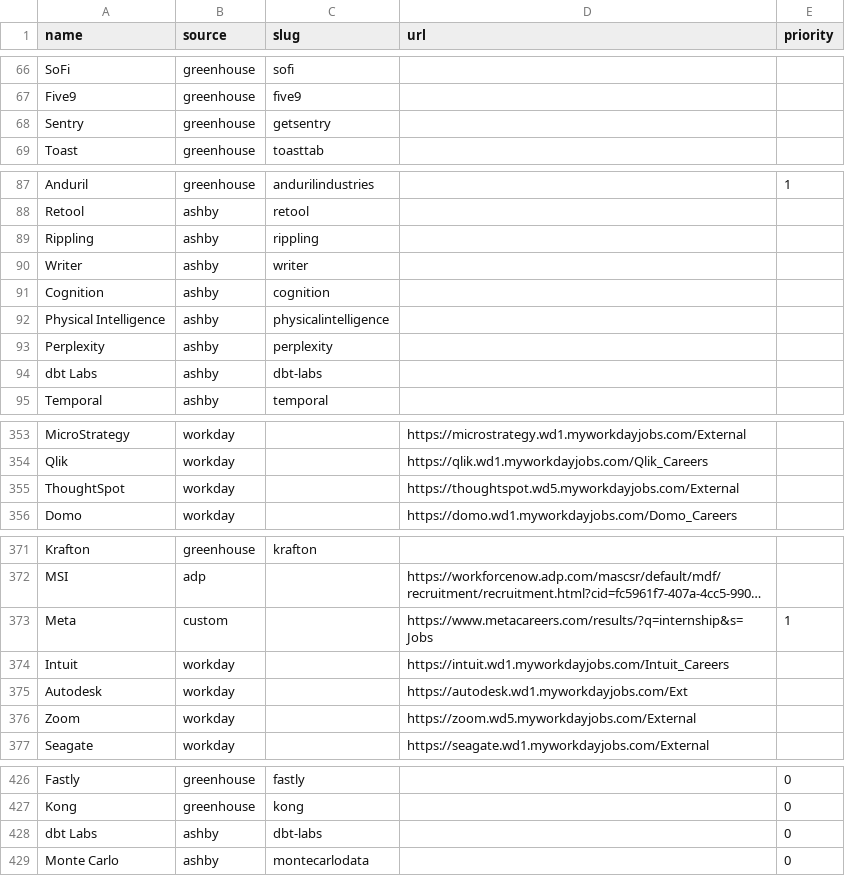
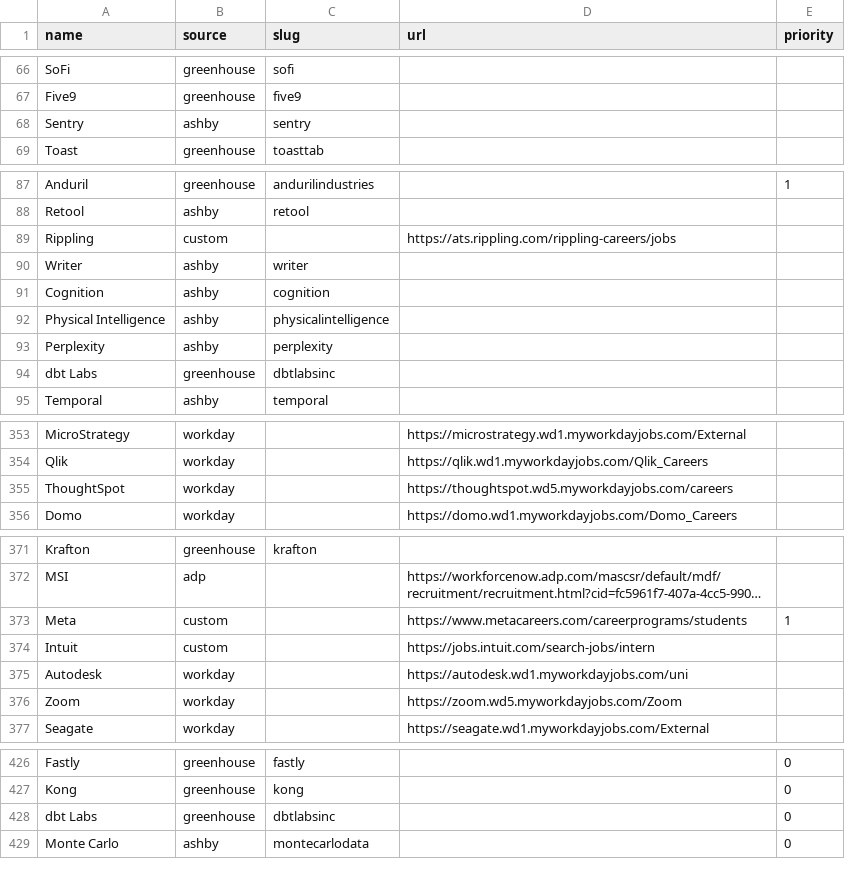
Before and after one commit to EA-1-AU/PerTern-2027-Tech-Internship-Discord-Bot, a CSV file: companies.csv, drawn as a sheet; only a part is shown, gaps mark what is left out; long unchanged cells end in …; the diff covers the shown part only; the diff names each change by its address in the sheet, - before the commit and + after, or states it on an @@ line.

```diff
--- a/companies.csv
+++ b/companies.csv
-B68 (source): greenhouse
+B68 (source): ashby
-C68 (slug): getsentry
+C68 (slug): sentry
-B89 (source): ashby
+B89 (source): custom
-C89 (slug): rippling
+C89 (slug): (empty)
-D89 (url): (empty)
+D89 (url): https://ats.rippling.com/rippling-careers/jobs
-B94 (source): ashby
+B94 (source): greenhouse
-C94 (slug): dbt-labs
+C94 (slug): dbtlabsinc
-D355 (url): https://thoughtspot.wd5.myworkdayjobs.com/External
+D355 (url): https://thoughtspot.wd5.myworkdayjobs.com/careers
-D373 (url): https://www.metacareers.com/results/?q=internship&s=Jobs
+D373 (url): https://www.metacareers.com/careerprograms/students
-B374 (source): workday
+B374 (source): custom
-D374 (url): https://intuit.wd1.myworkdayjobs.com/Intuit_Careers
+D374 (url): https://jobs.intuit.com/search-jobs/intern
-D375 (url): https://autodesk.wd1.myworkdayjobs.com/Ext
+D375 (url): https://autodesk.wd1.myworkdayjobs.com/uni
-D376 (url): https://zoom.wd5.myworkdayjobs.com/External
+D376 (url): https://zoom.wd5.myworkdayjobs.com/Zoom
-B428 (source): ashby
+B428 (source): greenhouse
-C428 (slug): dbt-labs
+C428 (slug): dbtlabsinc
```
Also changed, not shown: 2 edited cells elsewhere in this file.
